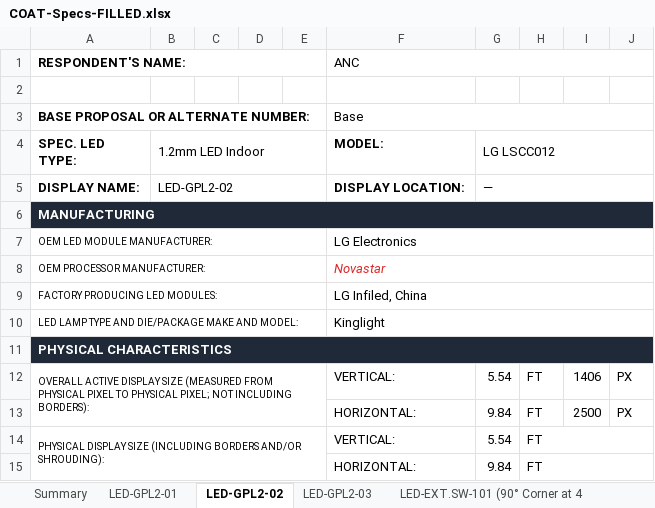
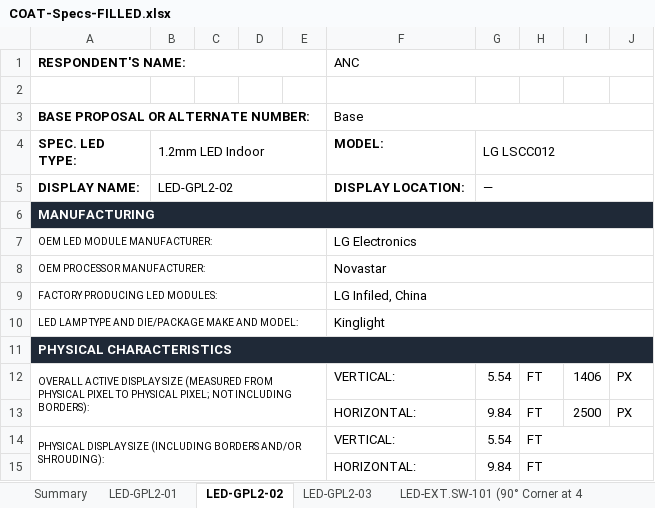
Before and after one commit to khaledbashir/rag2, an Excel workbook: docs/COAT-Specs-FILLED.xlsx, sheet LED-GPL2-02, drawn as a sheet; only a part is shown; values as stored, in another font and other column widths than the file's, no borders; the diff names each change by its address in the sheet, - before the commit and + after, or states it on an @@ line.

```diff
--- a/docs/COAT-Specs-FILLED.xlsx (sheet LED-GPL2-02)
+++ b/docs/COAT-Specs-FILLED.xlsx (sheet LED-GPL2-02)
@@ F8 italic: on → off, text colour: #DC2626 → black @@
```
Also changed, not shown: sheet LED-GPL2-03, sheet LED-GPL2-01, docs/Capital One Arena - Product Data Forms (FILLED).xlsx, 1 other file.
